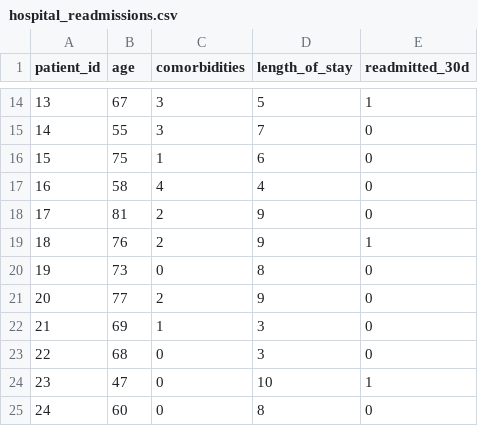
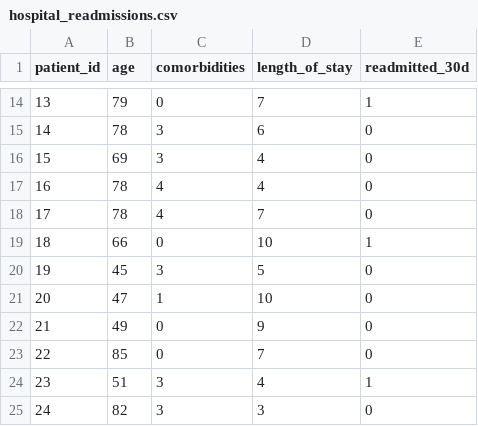
Before and after one commit to MohamedaliS/smallsamplelab, a CSV file: data/hospital_readmissions.csv, drawn as a sheet; only a part is shown, gaps mark what is left out; the diff covers the shown part only.

```diff
--- a/data/hospital_readmissions.csv
+++ b/data/hospital_readmissions.csv
@@ -14,12 +14,12 @@ patient_id,age,comorbidities,length_of_stay,readmitted_30d
-13,67,3,5,1
-14,55,3,7,0
-15,75,1,6,0
-16,58,4,4,0
-17,81,2,9,0
-18,76,2,9,1
-19,73,0,8,0
-20,77,2,9,0
-21,69,1,3,0
-22,68,0,3,0
-23,47,0,10,1
-24,60,0,8,0
+13,79,0,7,1
+14,78,3,6,0
+15,69,3,4,0
+16,78,4,4,0
+17,78,4,7,0
+18,66,0,10,1
+19,45,3,5,0
+20,47,1,10,0
+21,49,0,9,0
+22,85,0,7,0
+23,51,3,4,1
+24,82,3,3,0
```
Also changed, not shown: 36 edited cells elsewhere in this file, data/employee_engagement.csv, data/quiz2_data.csv, 26 other files.
